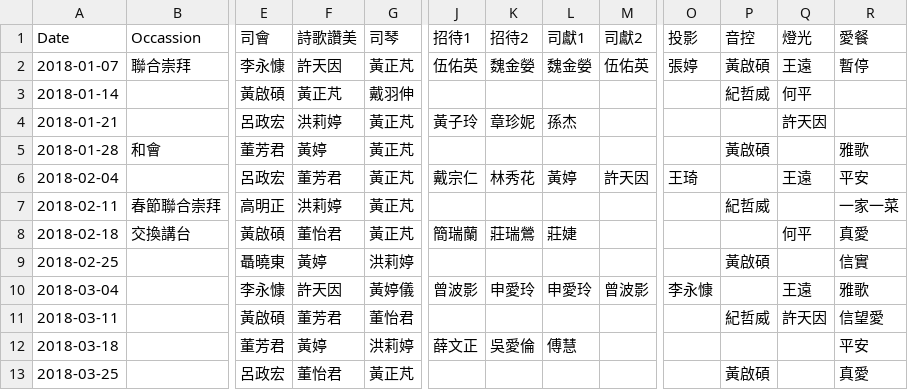
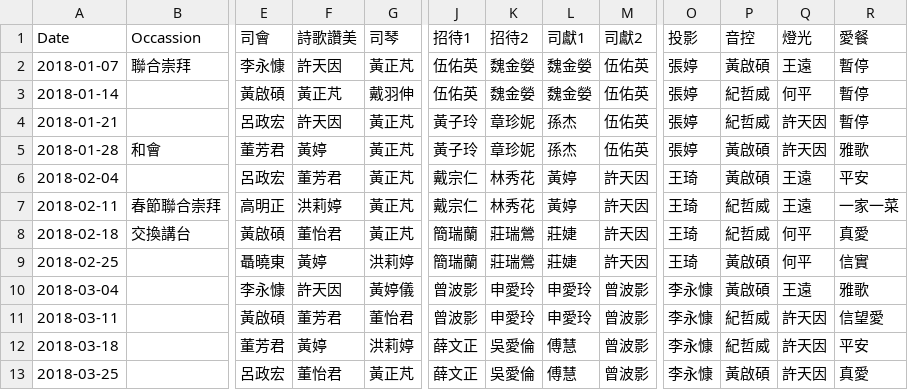
Before and after one commit to efcsydney/efcsydney-roster, a CSV file: db/data/chinese-events.csv, drawn as a sheet; only a part is shown, gaps mark what is left out; the diff names each change by its address in the sheet, - before the commit and + after, or states it on an @@ line.

```diff
--- a/db/data/chinese-events.csv
+++ b/db/data/chinese-events.csv
-J3 (招待1): (empty)
+J3 (招待1): 伍佑英
-K3 (招待2): (empty)
+K3 (招待2): 魏金嫈
-L3 (司獻1): (empty)
+L3 (司獻1): 魏金嫈
-M3:M5 (司獻2): (empty)
+M3:M5 (司獻2): 伍佑英
-O3:O5 (投影): (empty)
+O3:O5 (投影): 張婷
-R3:R4 (愛餐): (empty)
+R3:R4 (愛餐): 暫停
-F4 (詩歌讚美): 洪莉婷
+F4 (詩歌讚美): 許天因
-P4 (音控): (empty)
+P4 (音控): 紀哲威
-J5 (招待1): (empty)
+J5 (招待1): 黃子玲
-K5 (招待2): (empty)
+K5 (招待2): 章珍妮
-L5 (司獻1): (empty)
+L5 (司獻1): 孫杰
-Q5 (燈光): (empty)
+Q5 (燈光): 許天因
-P6 (音控): (empty)
+P6 (音控): 黃啟碩
-J7 (招待1): (empty)
+J7 (招待1): 戴宗仁
-K7 (招待2): (empty)
+K7 (招待2): 林秀花
-L7 (司獻1): (empty)
+L7 (司獻1): 黃婷
-M7:M9 (司獻2): (empty)
+M7:M9 (司獻2): 許天因
-O7:O9 (投影): (empty)
+O7:O9 (投影): 王琦
-Q7 (燈光): (empty)
+Q7 (燈光): 王遠
-P8 (音控): (empty)
+P8 (音控): 紀哲威
-J9 (招待1): (empty)
+J9 (招待1): 簡瑞蘭
-K9 (招待2): (empty)
+K9 (招待2): 莊瑞鶯
-L9 (司獻1): (empty)
+L9 (司獻1): 莊婕
-Q9 (燈光): (empty)
+Q9 (燈光): 何平
-P10 (音控): (empty)
+P10 (音控): 黃啟碩
-J11 (招待1): (empty)
+J11 (招待1): 曾波影
-K11 (招待2): (empty)
+K11 (招待2): 申愛玲
-L11 (司獻1): (empty)
+L11 (司獻1): 申愛玲
-M11:M13 (司獻2): (empty)
+M11:M13 (司獻2): 曾波影
-O11:O13 (投影): (empty)
+O11:O13 (投影): 李永慷
-P12 (音控): (empty)
+P12 (音控): 紀哲威
-Q12:Q13 (燈光): (empty)
+Q12:Q13 (燈光): 許天因
-J13 (招待1): (empty)
+J13 (招待1): 薛文正
-K13 (招待2): (empty)
+K13 (招待2): 吳愛倫
-L13 (司獻1): (empty)
+L13 (司獻1): 傅慧
```
Also changed, not shown: db/data/english-events.csv.
